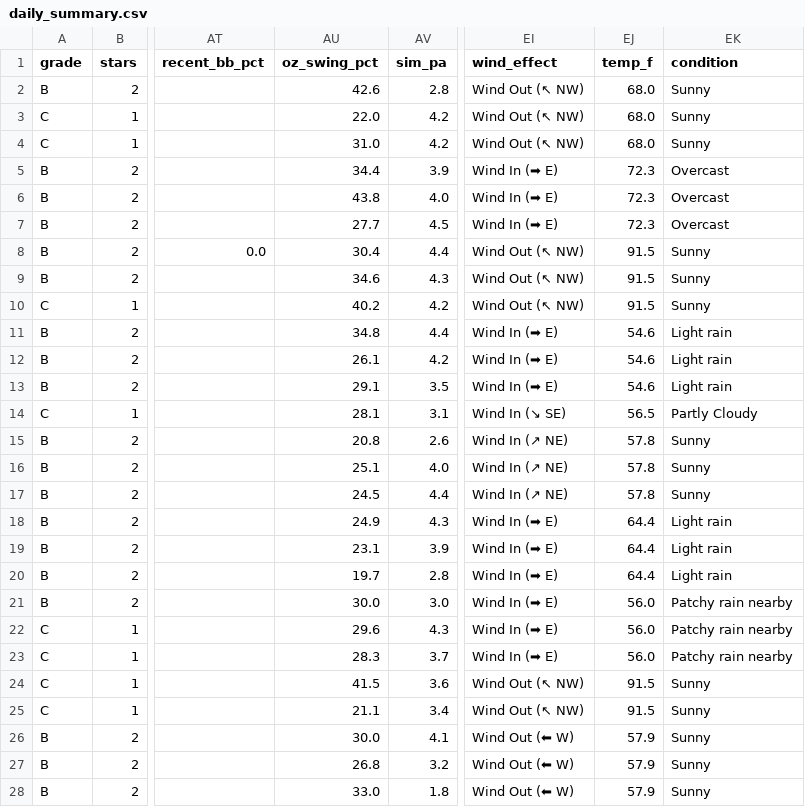
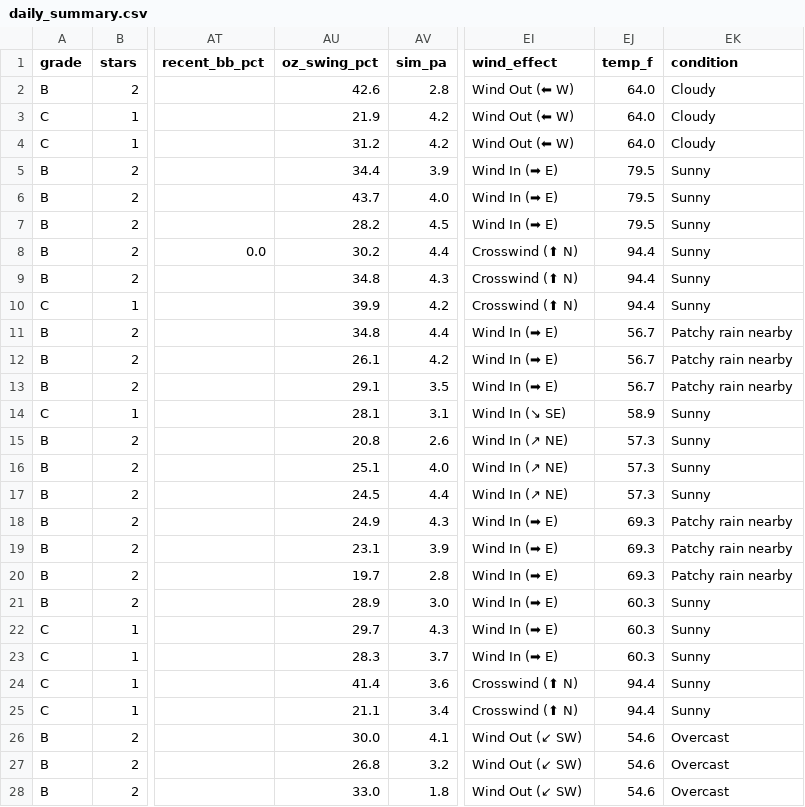
Before and after one commit to prsm-labs/going-yard, a CSV file: public/data/daily_summary.csv, drawn as a sheet; only a part is shown, gaps mark what is left out; the diff covers the shown part only; the diff names each change by its address in the sheet, - before the commit and + after, or states it on an @@ line.

Commit message:
Daily data update 2026-05-22

```diff
--- a/public/data/daily_summary.csv
+++ b/public/data/daily_summary.csv
-EI2:EI4 (wind_effect): Wind Out (↖ NW)
+EI2:EI4 (wind_effect): Wind Out (⬅ W)
-EJ2:EJ4 (temp_f): 68.0
+EJ2:EJ4 (temp_f): 64.0
-EK2:EK4 (condition): Sunny
+EK2:EK4 (condition): Cloudy
-AU3 (oz_swing_pct): 22.0
+AU3 (oz_swing_pct): 21.9
-AU4 (oz_swing_pct): 31.0
+AU4 (oz_swing_pct): 31.2
-EJ5:EJ7 (temp_f): 72.3
+EJ5:EJ7 (temp_f): 79.5
-EK5:EK7 (condition): Overcast
+EK5:EK7 (condition): Sunny
-AU6 (oz_swing_pct): 43.8
+AU6 (oz_swing_pct): 43.7
-AU7 (oz_swing_pct): 27.7
+AU7 (oz_swing_pct): 28.2
-AU8 (oz_swing_pct): 30.4
+AU8 (oz_swing_pct): 30.2
-EI8:EI10 (wind_effect): Wind Out (↖ NW)
+EI8:EI10 (wind_effect): Crosswind (⬆ N)
-EJ8:EJ10 (temp_f): 91.5
+EJ8:EJ10 (temp_f): 94.4
-AU9 (oz_swing_pct): 34.6
+AU9 (oz_swing_pct): 34.8
-AU10 (oz_swing_pct): 40.2
+AU10 (oz_swing_pct): 39.9
-EJ11:EJ13 (temp_f): 54.6
+EJ11:EJ13 (temp_f): 56.7
-EK11:EK13 (condition): Light rain
+EK11:EK13 (condition): Patchy rain nearby
-EJ14 (temp_f): 56.5
+EJ14 (temp_f): 58.9
-EK14 (condition): Partly Cloudy
+EK14 (condition): Sunny
-EJ15:EJ17 (temp_f): 57.8
+EJ15:EJ17 (temp_f): 57.3
-EJ18:EJ20 (temp_f): 64.4
+EJ18:EJ20 (temp_f): 69.3
-EK18:EK20 (condition): Light rain
+EK18:EK20 (condition): Patchy rain nearby
-AU21 (oz_swing_pct): 30.0
+AU21 (oz_swing_pct): 28.9
-EJ21:EJ23 (temp_f): 56.0
+EJ21:EJ23 (temp_f): 60.3
-EK21:EK23 (condition): Patchy rain nearby
+EK21:EK23 (condition): Sunny
-AU22 (oz_swing_pct): 29.6
+AU22 (oz_swing_pct): 29.7
-AU24 (oz_swing_pct): 41.5
+AU24 (oz_swing_pct): 41.4
-EI24:EI25 (wind_effect): Wind Out (↖ NW)
+EI24:EI25 (wind_effect): Crosswind (⬆ N)
-EJ24:EJ25 (temp_f): 91.5
+EJ24:EJ25 (temp_f): 94.4
-EI26:EI28 (wind_effect): Wind Out (⬅ W)
+EI26:EI28 (wind_effect): Wind Out (↙ SW)
-EJ26:EJ28 (temp_f): 57.9
+EJ26:EJ28 (temp_f): 54.6
-EK26:EK28 (condition): Sunny
+EK26:EK28 (condition): Overcast
```
Also changed, not shown: 98 edited cells elsewhere in this file, public/data/daily_summary_tomorrow.csv, 5 other files.
